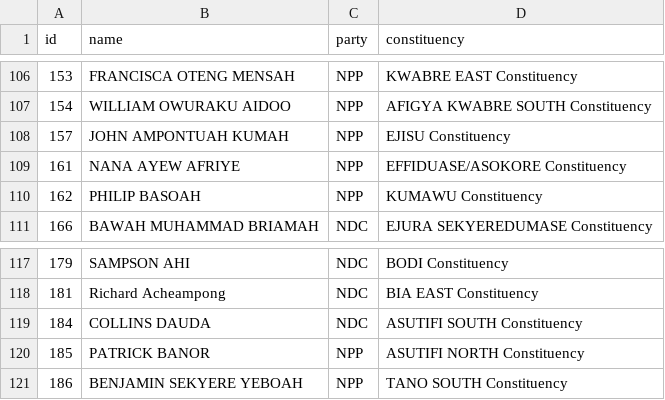
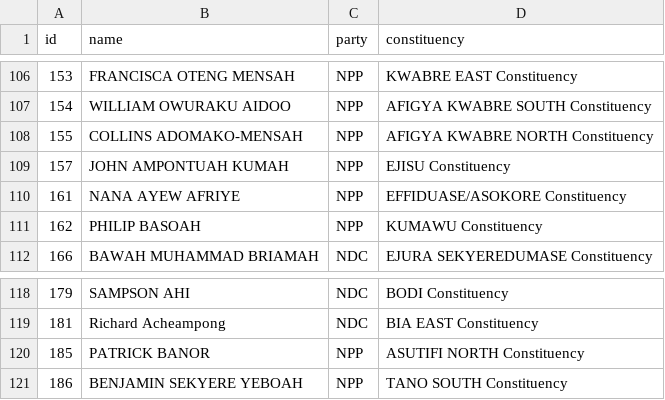
Before and after one commit to every-politician-scrapers/ghana-parliament, a CSV file: data/official.csv, drawn as a sheet; only a part is shown, gaps mark what is left out; removed rows and columns are numbered as before the commit, all else as after; the diff names each change by its address in the sheet, - before the commit and + after, or states it on an @@ line.

```diff
--- a/data/official.csv
+++ b/data/official.csv
+row 108: 155 | COLLINS ADOMAKO-MENSAH | NPP | AFIGYA KWABRE NORTH Constituency
-row 119: 184 | COLLINS DAUDA | NDC | ASUTIFI SOUTH Constituency
```
Also changed, not shown: data/diff.csv.
